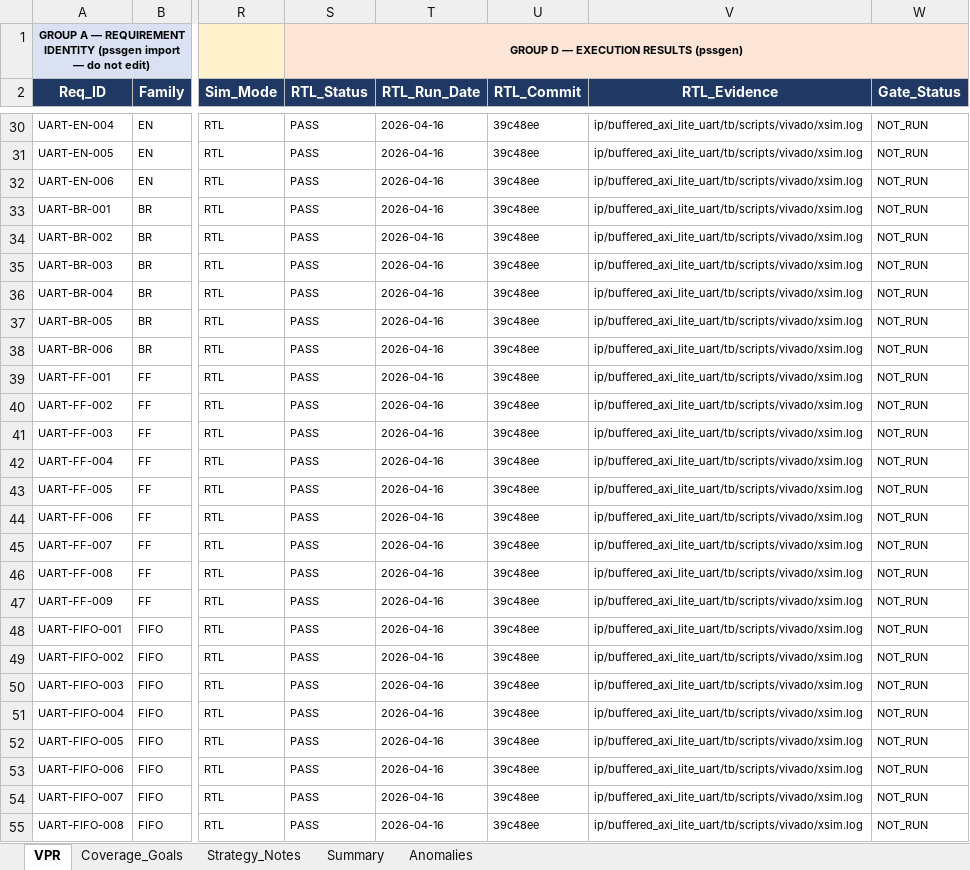
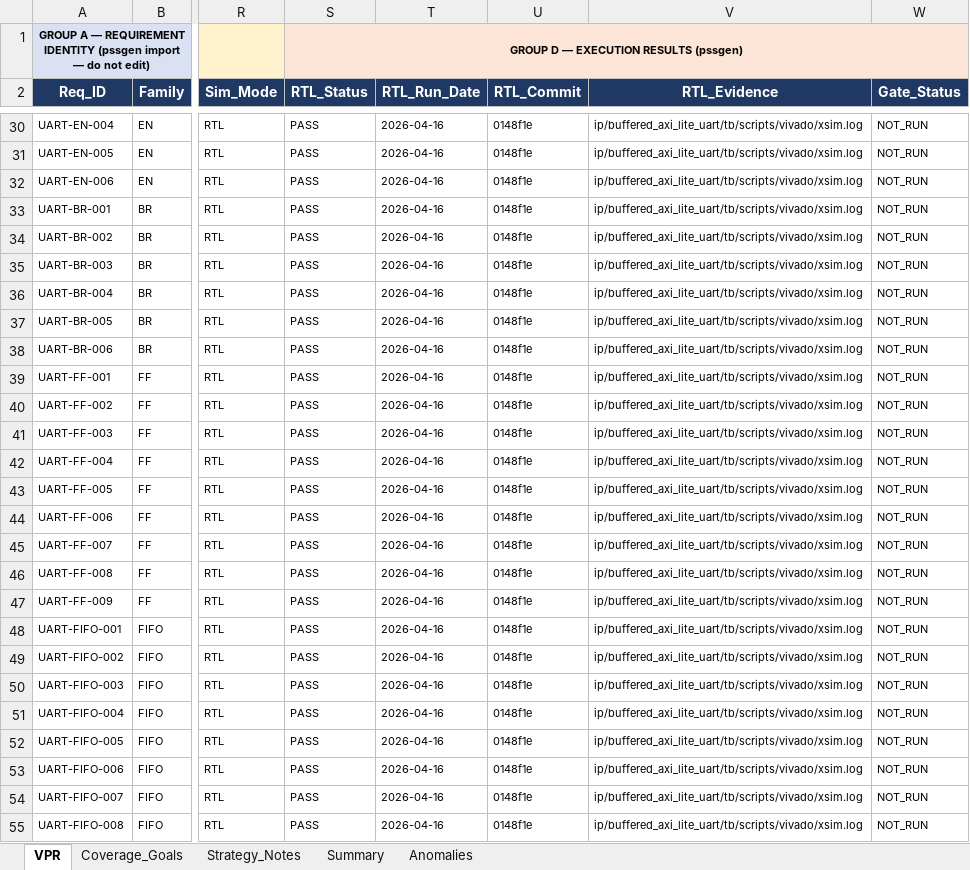
Before and after one commit to BelTechSystems/pssgen, an Excel workbook: ip/buffered_axi_lite_uart/buffered_axi_lite_uart_vplan.xlsx, sheet VPR, drawn as a sheet; only a part is shown, gaps mark what is left out; values as stored, in another font and other column widths than the file's, no borders; conditional formats not drawn; the diff covers the shown part only; the diff names each change by its address in the sheet, - before the commit and + after, or states it on an @@ line.

```diff
--- a/ip/buffered_axi_lite_uart/buffered_axi_lite_uart_vplan.xlsx (sheet VPR)
+++ b/ip/buffered_axi_lite_uart/buffered_axi_lite_uart_vplan.xlsx (sheet VPR)
-U30:U55 (RTL_Commit): 39c48ee
+U30:U55 (RTL_Commit): 0148f1e
```
Also changed, not shown: 113 edited cells elsewhere in this sheet, 3 other files.
